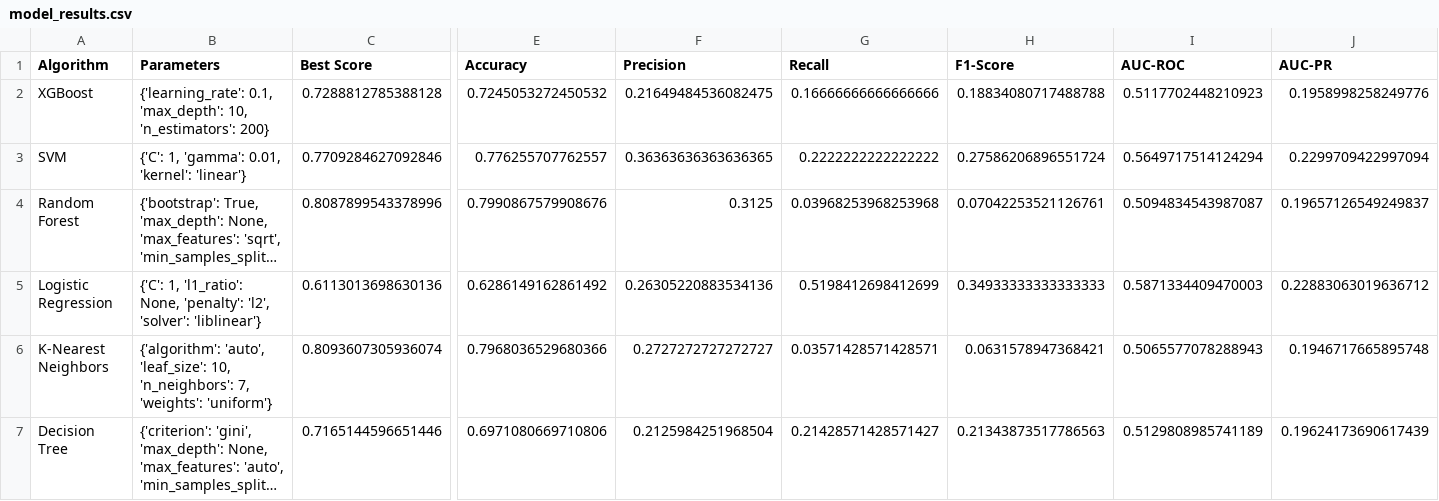
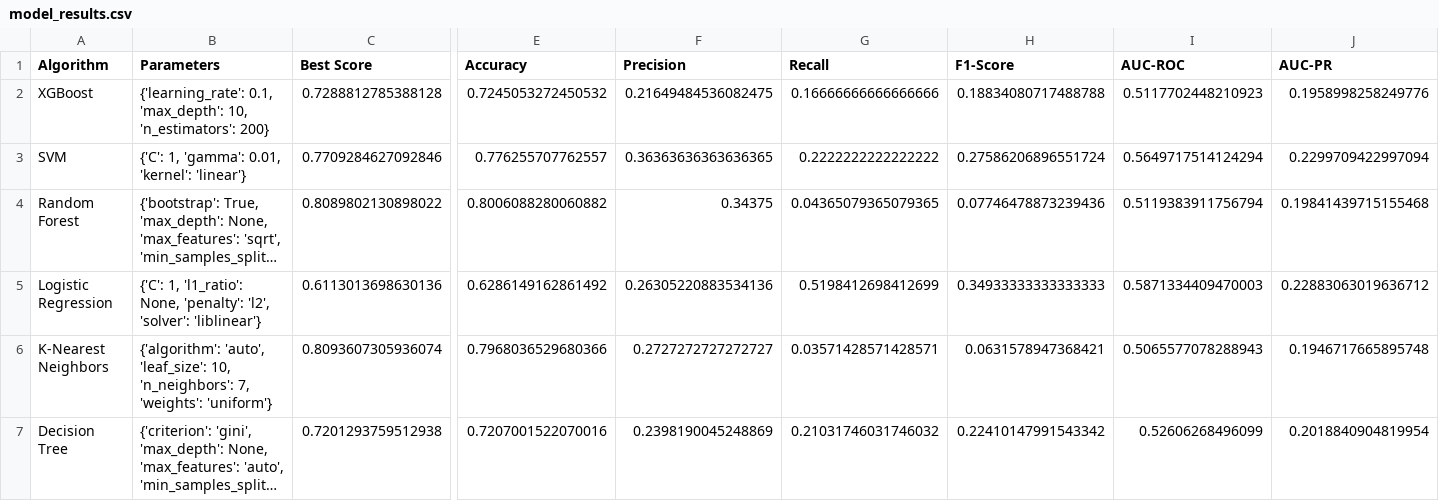
Before and after one commit to JakeBonnici22/CScc, a CSV file: models/model_results.csv, drawn as a sheet; only a part is shown, gaps mark what is left out; long unchanged cells end in …; the diff names each change by its address in the sheet, - before the commit and + after, or states it on an @@ line.

```diff
--- a/models/model_results.csv
+++ b/models/model_results.csv
-C4 (Best Score): 0.8087899543378996
+C4 (Best Score): 0.8089802130898022
-E4 (Accuracy): 0.7990867579908676
+E4 (Accuracy): 0.8006088280060882
-F4 (Precision): 0.3125
+F4 (Precision): 0.34375
-G4 (Recall): 0.03968253968253968
+G4 (Recall): 0.04365079365079365
-H4 (F1-Score): 0.07042253521126761
+H4 (F1-Score): 0.07746478873239436
-I4 (AUC-ROC): 0.5094834543987087
+I4 (AUC-ROC): 0.5119383911756794
-J4 (AUC-PR): 0.19657126549249837
+J4 (AUC-PR): 0.19841439715155468
-C7 (Best Score): 0.7165144596651446
+C7 (Best Score): 0.7201293759512938
-E7 (Accuracy): 0.6971080669710806
+E7 (Accuracy): 0.7207001522070016
-F7 (Precision): 0.2125984251968504
+F7 (Precision): 0.2398190045248869
-G7 (Recall): 0.21428571428571427
+G7 (Recall): 0.21031746031746032
-H7 (F1-Score): 0.21343873517786563
+H7 (F1-Score): 0.22410147991543342
-I7 (AUC-ROC): 0.5129808985741189
+I7 (AUC-ROC): 0.52606268496099
-J7 (AUC-PR): 0.19624173690617439
+J7 (AUC-PR): 0.2018840904819954
```
Also changed, not shown: 27 other files.
